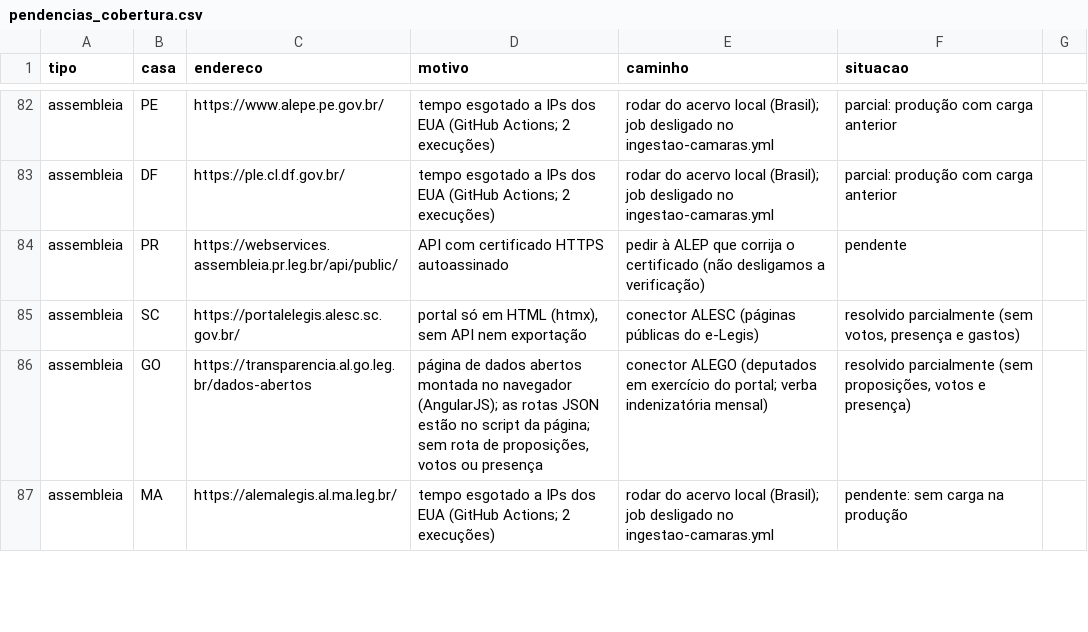
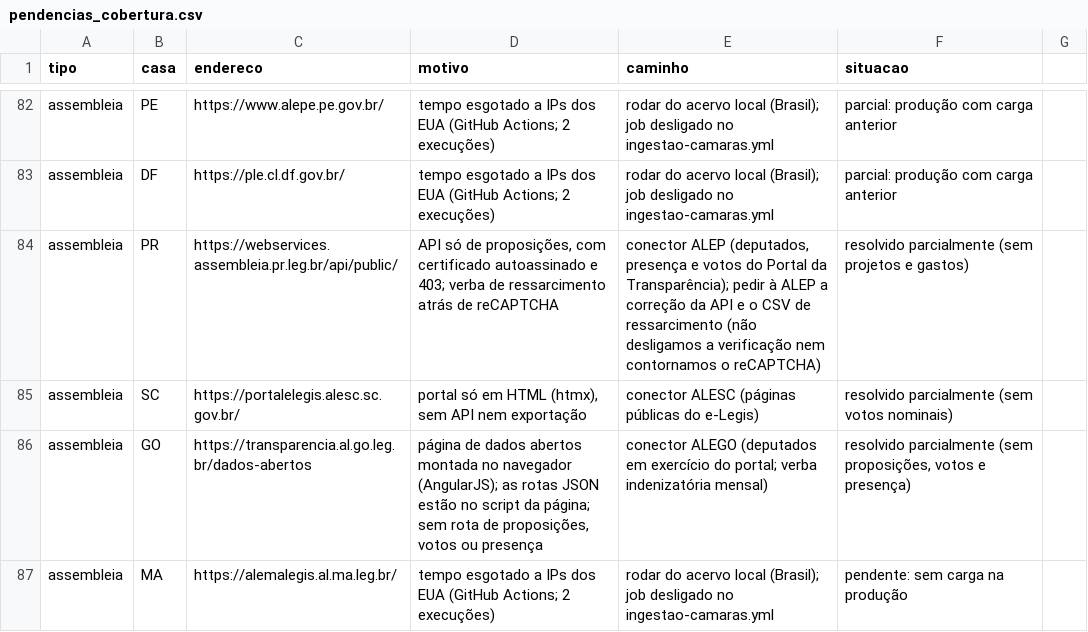
Before and after one commit to Gipsy7/panoptico, a CSV file: data/pendencias_cobertura.csv, drawn as a sheet; only a part is shown, gaps mark what is left out.

```diff
--- a/data/pendencias_cobertura.csv
+++ b/data/pendencias_cobertura.csv
@@ -83,4 +83,4 @@ assembleia,PE,https://www.alepe.pe.gov.br/,tempo esgotado a IPs dos EUA (GitHub
 assembleia,DF,https://ple.cl.df.gov.br/,tempo esgotado a IPs dos EUA (GitHub Actions; 2 execuções),rodar do acervo local (Brasil); job desligado no ingestao-camaras.yml,parcial: produção com carga anterior
-assembleia,PR,https://webservices.assembleia.pr.leg.br/api/public/,API com certificado HTTPS autoassinado,pedir à ALEP que corrija o certificado (não desligamos a verificação),pendente
-assembleia,SC,https://portalelegis.alesc.sc.gov.br/,"portal só em HTML (htmx), sem API nem exportação",conector ALESC (páginas públicas do e-Legis),"resolvido parcialmente (sem votos, presença e gastos)"
+assembleia,PR,https://webservices.assembleia.pr.leg.br/api/public/,"API só de proposições, com certificado autoassinado e 403; verba de ressarcimento atrás de reCAPTCHA","conector ALEP (deputados, presença e votos do Portal da Transparência); pedir à ALEP a correção da API e o CSV de ressarcimento (não desligamos a verificação nem contornamos o reCAPTCHA)","resolvido parcialmente (sem projetos e gastos)"
+assembleia,SC,https://portalelegis.alesc.sc.gov.br/,"portal só em HTML (htmx), sem API nem exportação",conector ALESC (páginas públicas do e-Legis),"resolvido parcialmente (sem votos nominais)"
 assembleia,GO,https://transparencia.al.go.leg.br/dados-abertos,"página de dados abertos montada no navegador (AngularJS); as rotas JSON estão no script da página; sem rota de proposições, votos ou presença",conector ALEGO (deputados em exercício do portal; verba indenizatória mensal),"resolvido parcialmente (sem proposições, votos e presença)"
```
Also changed, not shown: data/cobertura_matriz.csv, 18 other files.
